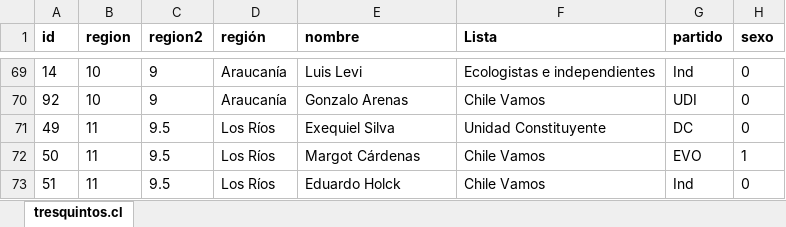
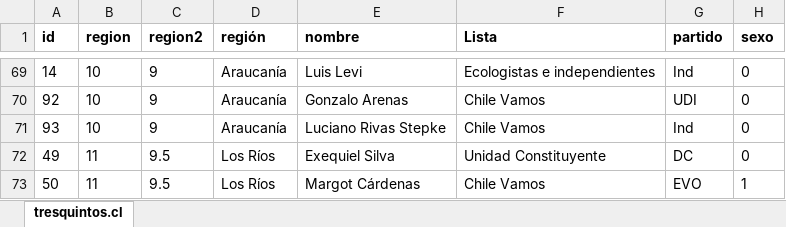
Before and after one commit to tresquintos/candidatos, an Excel workbook: gores 2021/GORES2021.xlsx, sheet tresquintos.cl, drawn as a sheet; only a part is shown, gaps mark what is left out; the shorter side is filled out with more unchanged rows; values as stored, in another font and other column widths than the file's, no borders; the diff names each change by its address in the sheet, - before the commit and + after, or states it on an @@ line.

```diff
--- a/gores 2021/GORES2021.xlsx (sheet tresquintos.cl)
+++ b/gores 2021/GORES2021.xlsx (sheet tresquintos.cl)
+row 71: 93 | 10 | 9 | Araucanía | Luciano Rivas Stepke | Chile Vamos | Ind | 0
```
Also changed, not shown: constituyentes 2021/candidatos_constituyentes2021.xlsx, 2 other files.
